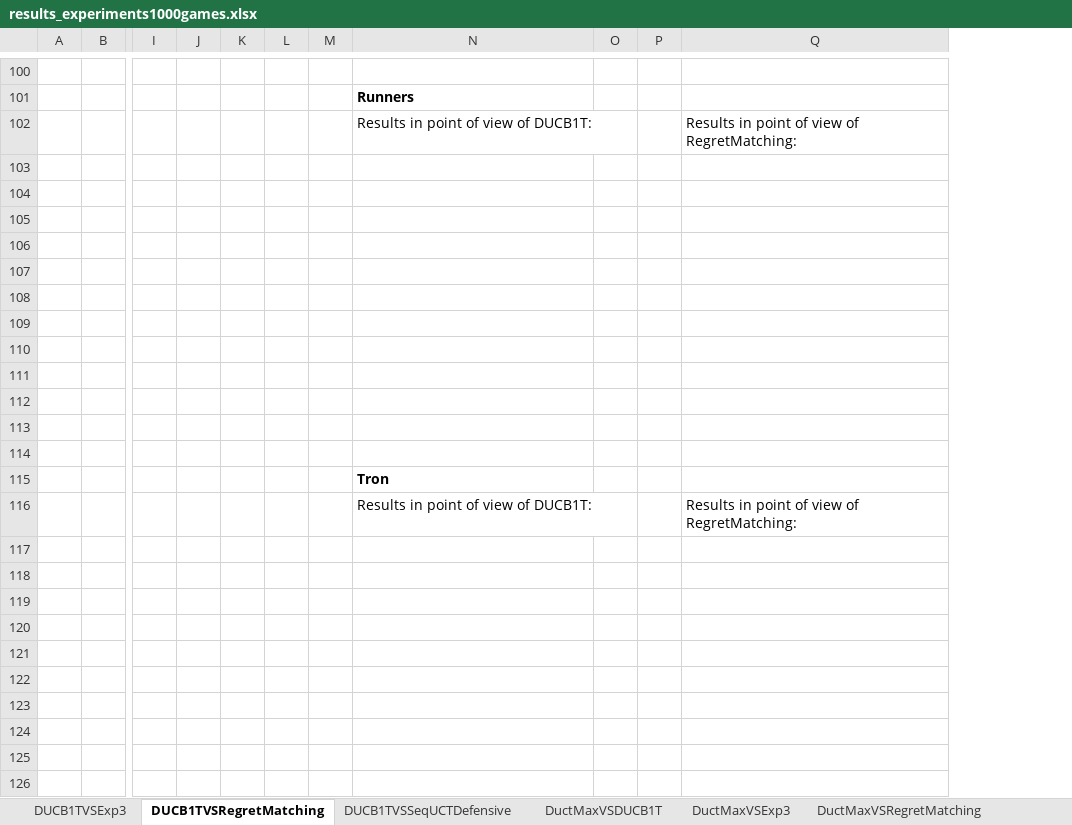
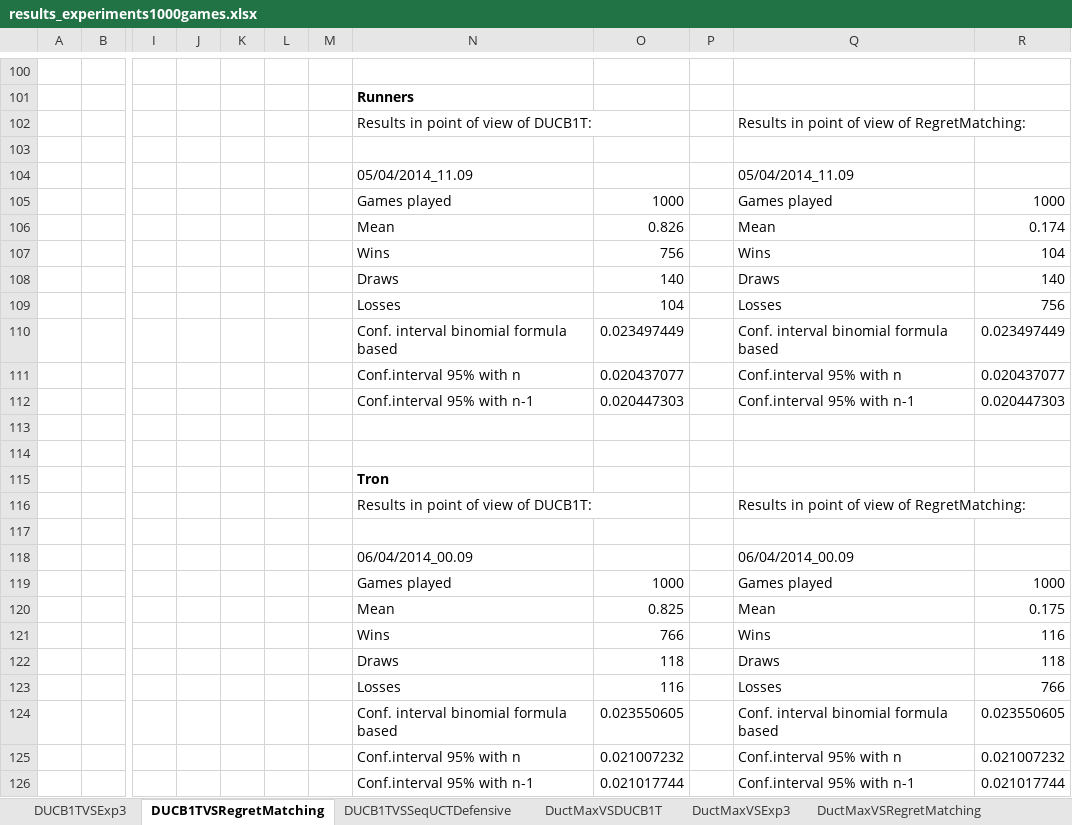
Before and after one commit to lanctot/smmcts-ggp, an Excel workbook: experiments/1000games/results_experiments1000games.xlsx, sheet DUCB1TVSRegretMatching, drawn as a sheet; only a part is shown, gaps mark what is left out; values as stored, in another font and other column widths than the file's, no borders; removed rows and columns are numbered as before the commit, all else as after; rows hold the shown columns only; the diff covers the shown part only; the diff names each change by its address in the sheet, - before the commit and + after, or states it on an @@ line.

```diff
--- a/experiments/1000games/results_experiments1000games.xlsx (sheet DUCB1TVSRegretMatching)
+++ b/experiments/1000games/results_experiments1000games.xlsx (sheet DUCB1TVSRegretMatching)
-column O, empty
+column O, rows 105-112: 1000 | 0.826 | 756 | 140 | 104 | 0.023497449 | 0.020437077 | 0.020447303
-column Q, rows 102-116: Results in point of view of RegretMatching: |  |  |  |  |  |  |  |  |  |  |  |  |  | Results in point of view of RegretMatching:
+column Q, rows 102-116: Results in point of view of RegretMatching: |  | 05/04/2014_11.09 | Games played | Mean | Wins | Draws | Losses | Conf. interval binomial formula based | Conf.interval 95% with n | Conf.interval 95% with n-1 |  |  |  | Results in point of view of RegretMatching:
+column R, rows 105-112: 1000 | 0.174 | 104 | 140 | 756 | 0.023497449 | 0.020437077 | 0.020447303
-row 104: (empty)
+row 104:  |  |  |  |  |  |  | 05/04/2014_11.09 |  |  | 05/04/2014_11.09
-row 105: (empty)
+row 105:  |  |  |  |  |  |  | Games played | 1000 |  | Games played | 1000
-row 106: (empty)
+row 106:  |  |  |  |  |  |  | Mean | 0.826 |  | Mean | 0.174
-row 107: (empty)
+row 107:  |  |  |  |  |  |  | Wins | 756 |  | Wins | 104
-row 108: (empty)
+row 108:  |  |  |  |  |  |  | Draws | 140 |  | Draws | 140
-row 109: (empty)
+row 109:  |  |  |  |  |  |  | Losses | 104 |  | Losses | 756
-row 110: (empty)
+row 110:  |  |  |  |  |  |  | Conf. interval binomial formula based | 0.023497449 |  | Conf. interval binomial formula based | 0.023497449
-row 111: (empty)
+row 111:  |  |  |  |  |  |  | Conf.interval 95% with n | 0.020437077 |  | Conf.interval 95% with n | 0.020437077
-row 112: (empty)
+row 112:  |  |  |  |  |  |  | Conf.interval 95% with n-1 | 0.020447303 |  | Conf.interval 95% with n-1 | 0.020447303
+row 117: (empty)
+row 118:  |  |  |  |  |  |  | 06/04/2014_00.09 |  |  | 06/04/2014_00.09
+row 119:  |  |  |  |  |  |  | Games played | 1000 |  | Games played | 1000
+row 120:  |  |  |  |  |  |  | Mean | 0.825 |  | Mean | 0.175
+row 121:  |  |  |  |  |  |  | Wins | 766 |  | Wins | 116
+row 122:  |  |  |  |  |  |  | Draws | 118 |  | Draws | 118
+row 123:  |  |  |  |  |  |  | Losses | 116 |  | Losses | 766
+row 124:  |  |  |  |  |  |  | Conf. interval binomial formula based | 0.023550605 |  | Conf. interval binomial formula based | 0.023550605
+row 125:  |  |  |  |  |  |  | Conf.interval 95% with n | 0.021007232 |  | Conf.interval 95% with n | 0.021007232
+row 126:  |  |  |  |  |  |  | Conf.interval 95% with n-1 | 0.021017744 |  | Conf.interval 95% with n-1 | 0.021017744
```
Also changed, not shown: 231 edited cells elsewhere in this sheet, sheet DUCB1TVSSeqUCTDefensive, sheet DuctMaxVSDUCB1T, sheet DUCB1TVSExp3, 1 other file.
